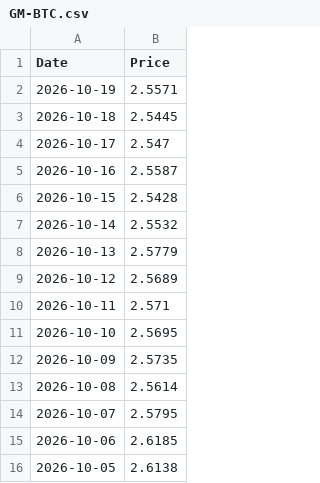
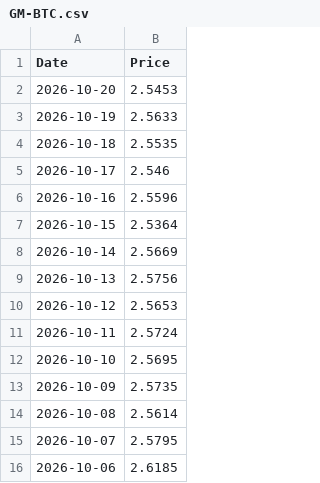
Before and after one commit to T1m-V/portfolio-data, a CSV file: prices/GM-BTC.csv, drawn as a sheet; only a part is shown; the shorter side is filled out with more unchanged rows.

```diff
--- a/prices/GM-BTC.csv
+++ b/prices/GM-BTC.csv
@@ -1,11 +1,12 @@
 Date,Price
-2026-10-19,2.5571
-2026-10-18,2.5445
-2026-10-17,2.547
-2026-10-16,2.5587
-2026-10-15,2.5428
-2026-10-14,2.5532
-2026-10-13,2.5779
-2026-10-12,2.5689
-2026-10-11,2.571
+2026-10-20,2.5453
+2026-10-19,2.5633
+2026-10-18,2.5535
+2026-10-17,2.546
+2026-10-16,2.5596
+2026-10-15,2.5364
+2026-10-14,2.5669
+2026-10-13,2.5756
+2026-10-12,2.5653
+2026-10-11,2.5724
 2026-10-10,2.5695
```
Also changed, not shown: prices/BNB.csv, prices/BTC.csv, 34 other files.
